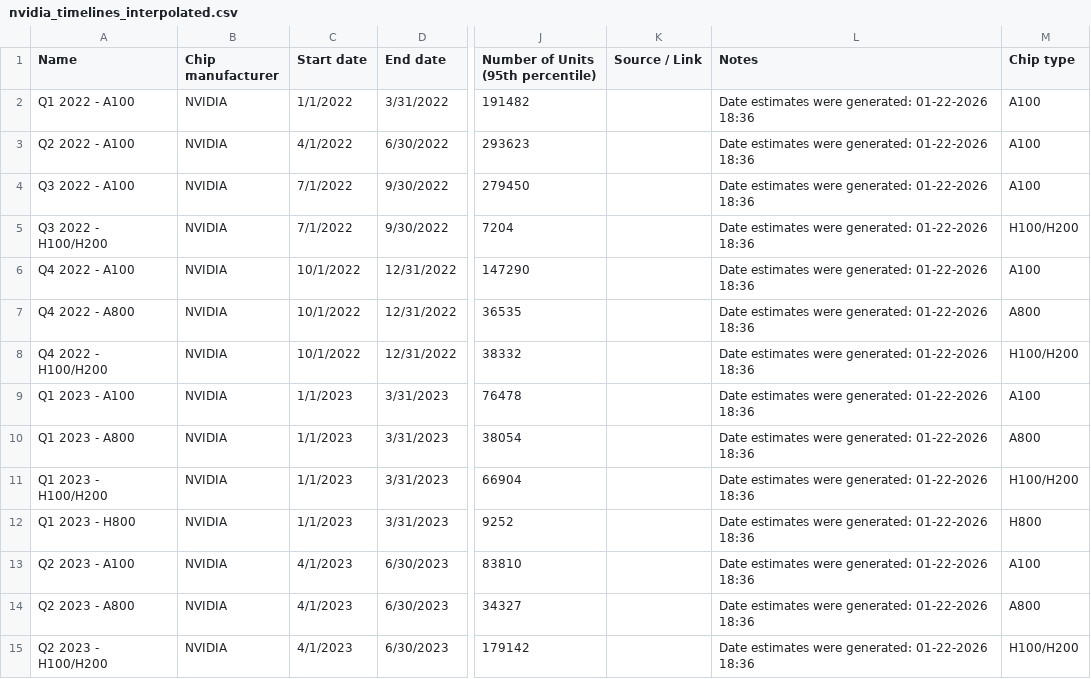
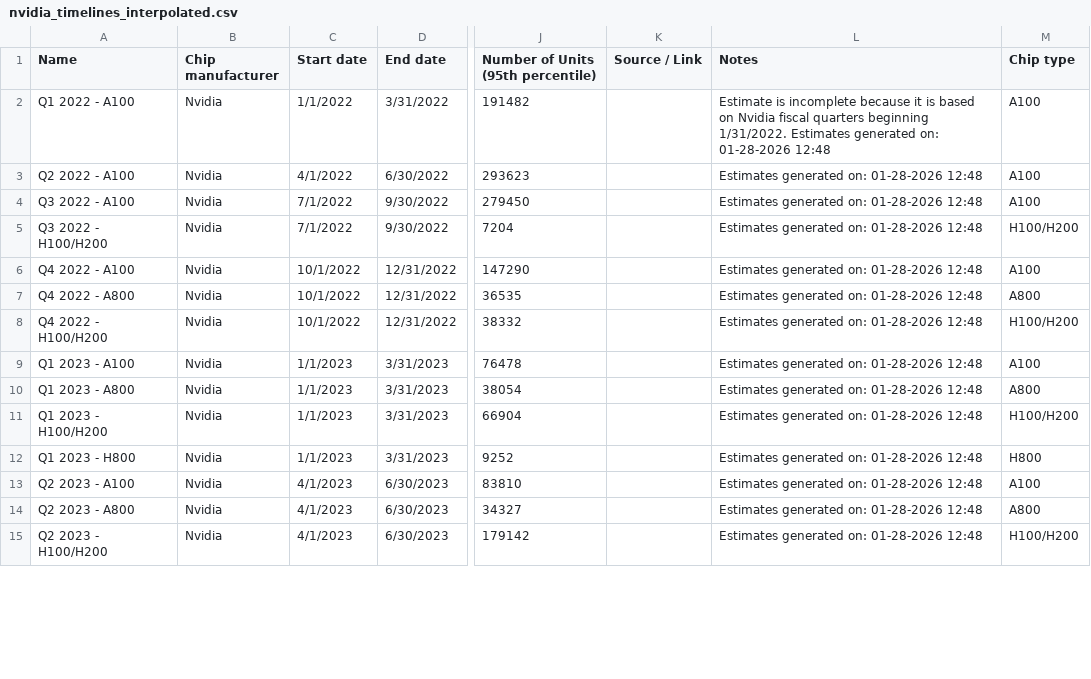
Before and after one commit to epoch-research/ai-chip-counts, a CSV file: nvidia_timelines_interpolated.csv, drawn as a sheet; only a part is shown, gaps mark what is left out; the diff covers the shown part only; the diff names each change by its address in the sheet, - before the commit and + after, or states it on an @@ line.

```diff
--- a/nvidia_timelines_interpolated.csv
+++ b/nvidia_timelines_interpolated.csv
-B2:B15 (Chip manufacturer): NVIDIA
+B2:B15 (Chip manufacturer): Nvidia
-L2 (Notes): Date estimates were generated: 01-22-2026 18:36
+L2 (Notes): Estimate is incomplete because it is based on Nvidia fiscal quarters beginning 1/31/2022. Estimates generated on: 01-28-2026 12:48
-L3:L15 (Notes): Date estimates were generated: 01-22-2026 18:36
+L3:L15 (Notes): Estimates generated on: 01-28-2026 12:48
```
Also changed, not shown: 64 edited cells elsewhere in this file, amd_chip_timelines.csv, nvidia_chip_timelines.csv, 14 other files.
